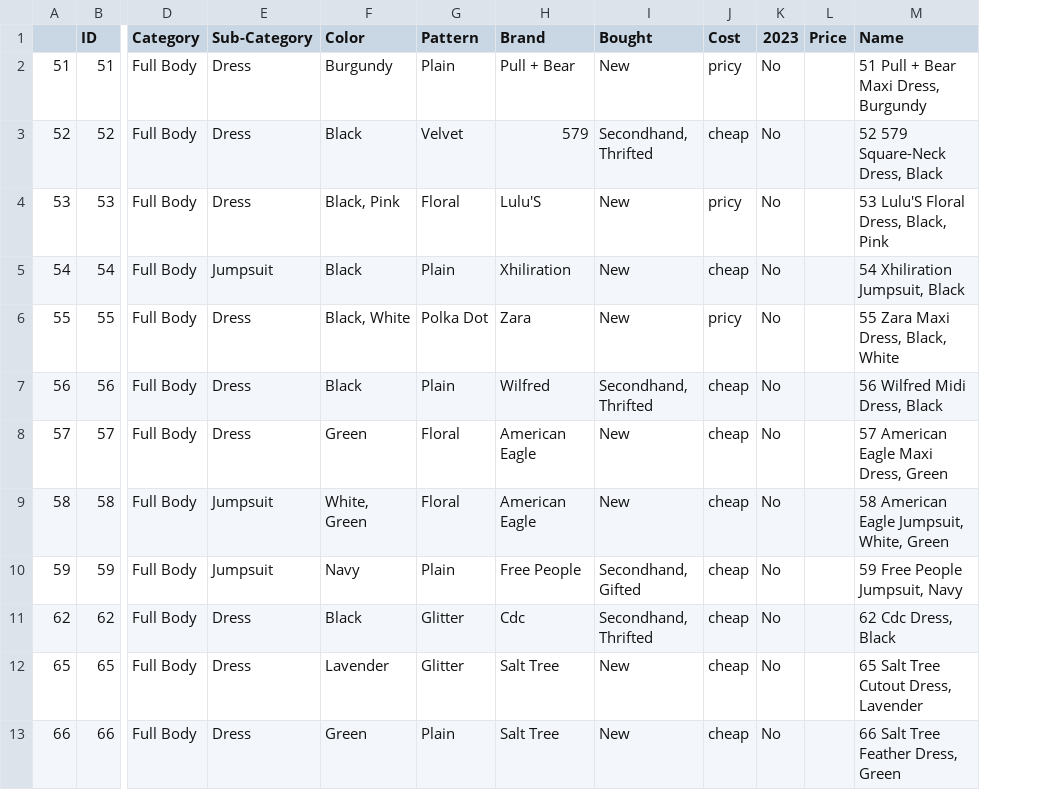
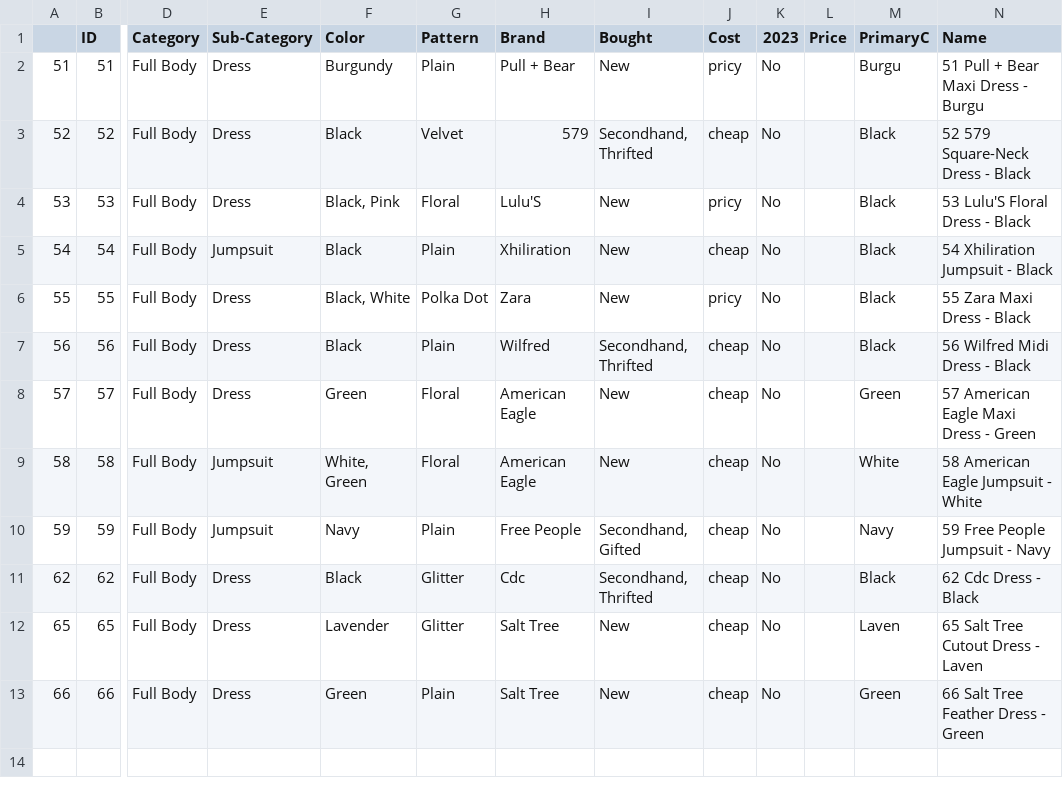
Before and after one commit to jasmineortega/SheWoreWhat, a CSV file: data/fb_df.csv, drawn as a sheet; only a part is shown, gaps mark what is left out; addresses are those after the commit; the diff names each change by its address in the sheet, - before the commit and + after, or states it on an @@ line.

```diff
--- a/data/fb_df.csv
+++ b/data/fb_df.csv
+column M (PrimaryC), rows 2-13: Burgu | Black | Black | Black | Black | Black | Green | White | Navy | Black | Laven | Green
-N2 (Name): 51 Pull + Bear Maxi Dress, Burgundy
+N2 (Name): 51 Pull + Bear Maxi Dress - Burgu
-N3 (Name): 52 579 Square-Neck Dress, Black
+N3 (Name): 52 579 Square-Neck Dress - Black
-N4 (Name): 53 Lulu'S Floral Dress, Black, Pink
+N4 (Name): 53 Lulu'S Floral Dress - Black
-N5 (Name): 54 Xhiliration Jumpsuit, Black
+N5 (Name): 54 Xhiliration Jumpsuit - Black
-N6 (Name): 55 Zara Maxi Dress, Black, White
+N6 (Name): 55 Zara Maxi Dress - Black
-N7 (Name): 56 Wilfred Midi Dress, Black
+N7 (Name): 56 Wilfred Midi Dress - Black
-N8 (Name): 57 American Eagle Maxi Dress, Green
+N8 (Name): 57 American Eagle Maxi Dress - Green
-N9 (Name): 58 American Eagle Jumpsuit, White, Green
+N9 (Name): 58 American Eagle Jumpsuit - White
-N10 (Name): 59 Free People Jumpsuit, Navy
+N10 (Name): 59 Free People Jumpsuit - Navy
-N11 (Name): 62 Cdc Dress, Black
+N11 (Name): 62 Cdc Dress - Black
-N12 (Name): 65 Salt Tree Cutout Dress, Lavender
+N12 (Name): 65 Salt Tree Cutout Dress - Laven
-N13 (Name): 66 Salt Tree Feather Dress, Green
+N13 (Name): 66 Salt Tree Feather Dress - Green
```
Also changed, not shown: data/2023Data.csv, data/acc_df.csv, 5 other files.
